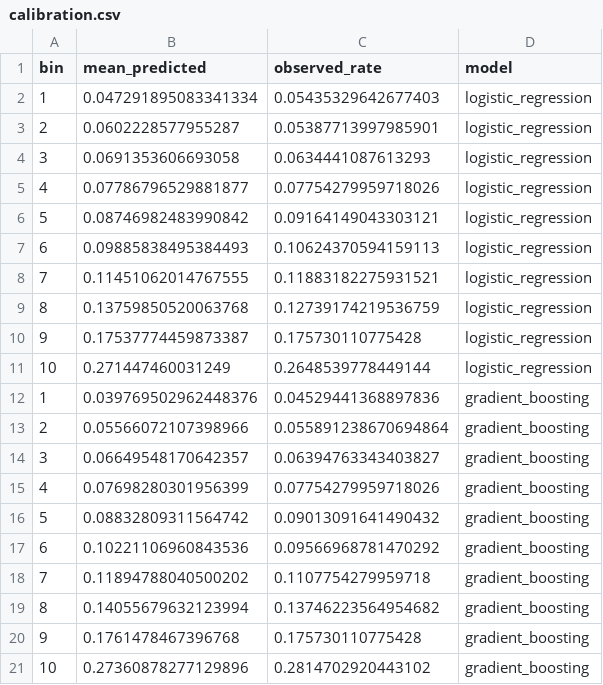
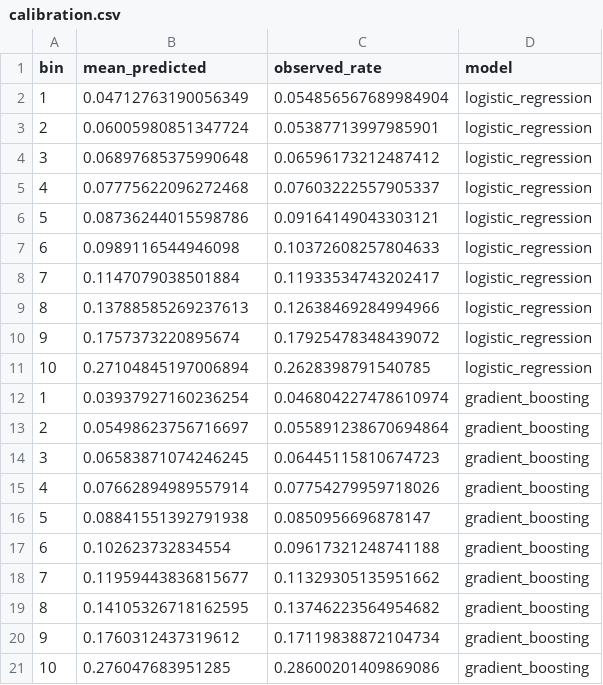
Before and after one commit to cperrone96/hospital-readmission-prediction, a CSV file: metrics/calibration.csv, drawn as a sheet.

```diff
--- a/metrics/calibration.csv
+++ b/metrics/calibration.csv
@@ -1,21 +1,21 @@
 bin,mean_predicted,observed_rate,model
-1,0.047291895083341334,0.05435329642677403,logistic_regression
-2,0.0602228577955287,0.05387713997985901,logistic_regression
-3,0.0691353606693058,0.0634441087613293,logistic_regression
-4,0.07786796529881877,0.07754279959718026,logistic_regression
-5,0.08746982483990842,0.09164149043303121,logistic_regression
-6,0.09885838495384493,0.10624370594159113,logistic_regression
-7,0.11451062014767555,0.11883182275931521,logistic_regression
-8,0.13759850520063768,0.12739174219536759,logistic_regression
-9,0.17537774459873387,0.175730110775428,logistic_regression
-10,0.271447460031249,0.2648539778449144,logistic_regression
-1,0.039769502962448376,0.04529441368897836,gradient_boosting
-2,0.05566072107398966,0.055891238670694864,gradient_boosting
-3,0.06649548170642357,0.06394763343403827,gradient_boosting
-4,0.07698280301956399,0.07754279959718026,gradient_boosting
-5,0.08832809311564742,0.09013091641490432,gradient_boosting
-6,0.10221106960843536,0.09566968781470292,gradient_boosting
-7,0.11894788040500202,0.1107754279959718,gradient_boosting
-8,0.14055679632123994,0.13746223564954682,gradient_boosting
-9,0.1761478467396768,0.175730110775428,gradient_boosting
-10,0.27360878277129896,0.2814702920443102,gradient_boosting
+1,0.04712763190056349,0.054856567689984904,logistic_regression
+2,0.06005980851347724,0.05387713997985901,logistic_regression
+3,0.06897685375990648,0.06596173212487412,logistic_regression
+4,0.07775622096272468,0.07603222557905337,logistic_regression
+5,0.08736244015598786,0.09164149043303121,logistic_regression
+6,0.0989116544946098,0.10372608257804633,logistic_regression
+7,0.1147079038501884,0.11933534743202417,logistic_regression
+8,0.13788585269237613,0.12638469284994966,logistic_regression
+9,0.1757373220895674,0.17925478348439072,logistic_regression
+10,0.27104845197006894,0.2628398791540785,logistic_regression
+1,0.03937927160236254,0.046804227478610974,gradient_boosting
+2,0.05498623756716697,0.055891238670694864,gradient_boosting
+3,0.06583871074246245,0.06445115810674723,gradient_boosting
+4,0.07662894989557914,0.07754279959718026,gradient_boosting
+5,0.08841551392791938,0.0850956696878147,gradient_boosting
+6,0.102623732834554,0.09617321248741188,gradient_boosting
+7,0.11959443836815677,0.11329305135951662,gradient_boosting
+8,0.14105326718162595,0.13746223564954682,gradient_boosting
+9,0.1760312437319612,0.17119838872104734,gradient_boosting
+10,0.276047683951285,0.28600201409869086,gradient_boosting
```
Also changed, not shown: metrics/logistic_coefficients.csv, metrics/model_selection.csv, 14 other files.
